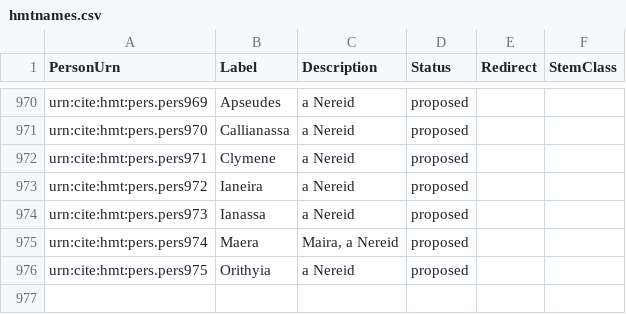
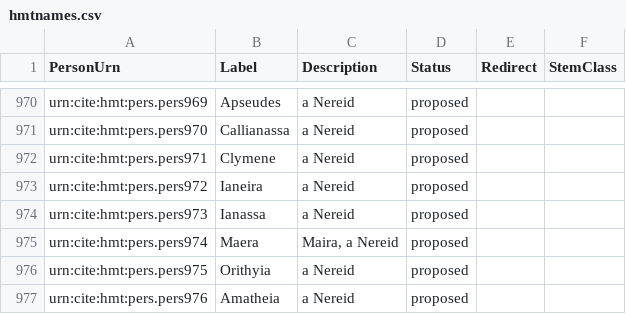
Before and after one commit to homermultitext/hmt-authlists, a CSV file: data/hmtnames.csv, drawn as a sheet; only a part is shown, gaps mark what is left out; the diff names each change by its address in the sheet, - before the commit and + after, or states it on an @@ line.

Commit message:
Update hmtnames.csv
Amatheia

```diff
--- a/data/hmtnames.csv
+++ b/data/hmtnames.csv
+row 977: urn:cite:hmt:pers.pers976 | Amatheia | a Nereid | proposed
```
